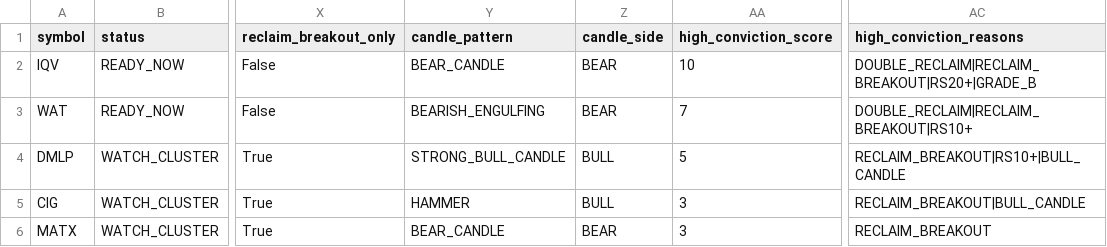
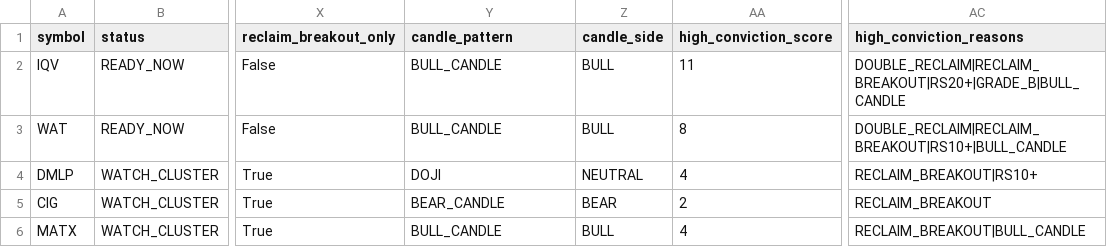
Before and after one commit to fwd5t2g5cw-ops/-daily-market-scanner, a CSV file: latest/us/us_reclaim_breakout_today.csv, drawn as a sheet; only a part is shown, gaps mark what is left out; the diff names each change by its address in the sheet, - before the commit and + after, or states it on an @@ line.

```diff
--- a/latest/us/us_reclaim_breakout_today.csv
+++ b/latest/us/us_reclaim_breakout_today.csv
-Y2 (candle_pattern): BEAR_CANDLE
+Y2 (candle_pattern): BULL_CANDLE
-Z2:Z3 (candle_side): BEAR
+Z2:Z3 (candle_side): BULL
-AA2 (high_conviction_score): 10
+AA2 (high_conviction_score): 11
-AC2 (high_conviction_reasons): DOUBLE_RECLAIM|RECLAIM_BREAKOUT|RS20+|GRADE_B
+AC2 (high_conviction_reasons): DOUBLE_RECLAIM|RECLAIM_BREAKOUT|RS20+|GRADE_B|BULL_CANDLE
-Y3 (candle_pattern): BEARISH_ENGULFING
+Y3 (candle_pattern): BULL_CANDLE
-AA3 (high_conviction_score): 7
+AA3 (high_conviction_score): 8
-AC3 (high_conviction_reasons): DOUBLE_RECLAIM|RECLAIM_BREAKOUT|RS10+
+AC3 (high_conviction_reasons): DOUBLE_RECLAIM|RECLAIM_BREAKOUT|RS10+|BULL_CANDLE
-Y4 (candle_pattern): STRONG_BULL_CANDLE
+Y4 (candle_pattern): DOJI
-Z4 (candle_side): BULL
+Z4 (candle_side): NEUTRAL
-AA4 (high_conviction_score): 5
+AA4 (high_conviction_score): 4
-AC4 (high_conviction_reasons): RECLAIM_BREAKOUT|RS10+|BULL_CANDLE
+AC4 (high_conviction_reasons): RECLAIM_BREAKOUT|RS10+
-Y5 (candle_pattern): HAMMER
+Y5 (candle_pattern): BEAR_CANDLE
-Z5 (candle_side): BULL
+Z5 (candle_side): BEAR
-AA5 (high_conviction_score): 3
+AA5 (high_conviction_score): 2
-AC5 (high_conviction_reasons): RECLAIM_BREAKOUT|BULL_CANDLE
+AC5 (high_conviction_reasons): RECLAIM_BREAKOUT
-Y6 (candle_pattern): BEAR_CANDLE
+Y6 (candle_pattern): BULL_CANDLE
-Z6 (candle_side): BEAR
+Z6 (candle_side): BULL
-AA6 (high_conviction_score): 3
+AA6 (high_conviction_score): 4
-AC6 (high_conviction_reasons): RECLAIM_BREAKOUT
+AC6 (high_conviction_reasons): RECLAIM_BREAKOUT|BULL_CANDLE
```
Also changed, not shown: latest/us/us_double_reclaim_today.csv, latest/us/us_pre_breakout_compression_today.csv, 4 other files.
